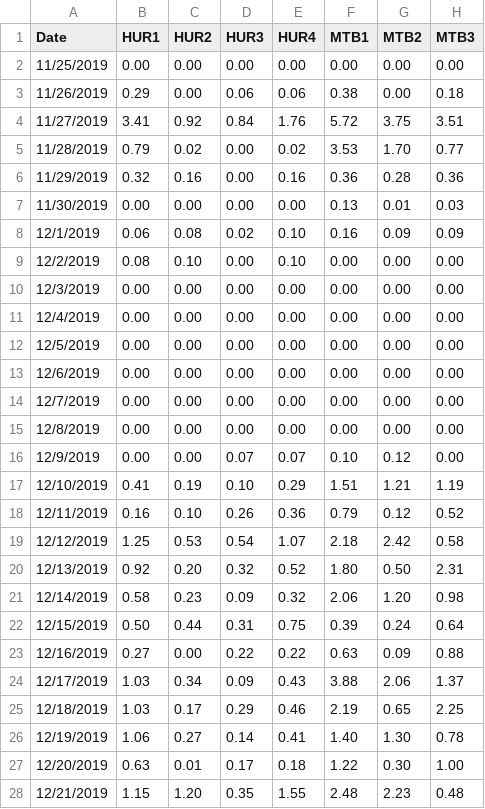
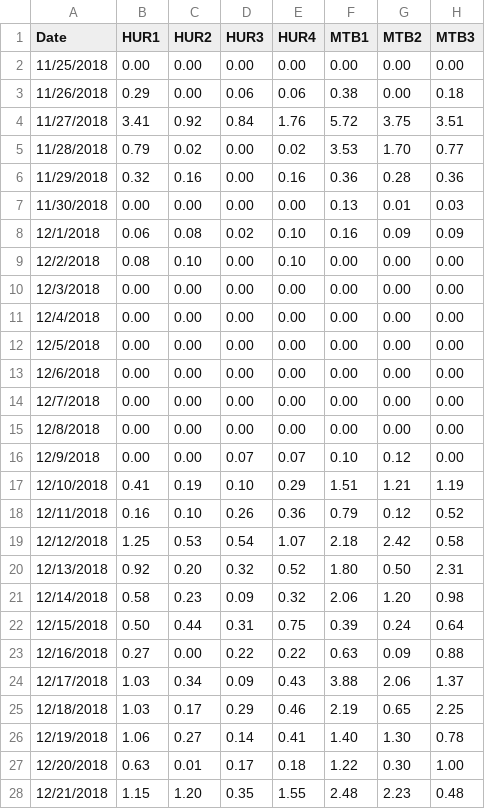
Before and after one commit to robertshahn/wx_aval_repo, a CSV file: BiasCorrection/BiasCorrectionData_new.csv, drawn as a sheet; only a part is shown; the diff covers the shown part only; the diff names each change by its address in the sheet, - before the commit and + after, or states it on an @@ line.

Commit message:
Fix the impossible dates!  The December dates were somehow labeled 2019 instead of 2018!

```diff
--- a/BiasCorrection/BiasCorrectionData_new.csv
+++ b/BiasCorrection/BiasCorrectionData_new.csv
-A2 (Date): 11/25/2019
+A2 (Date): 11/25/2018
-A3 (Date): 11/26/2019
+A3 (Date): 11/26/2018
-A4 (Date): 11/27/2019
+A4 (Date): 11/27/2018
-A5 (Date): 11/28/2019
+A5 (Date): 11/28/2018
-A6 (Date): 11/29/2019
+A6 (Date): 11/29/2018
-A7 (Date): 11/30/2019
+A7 (Date): 11/30/2018
-A8 (Date): 12/1/2019
+A8 (Date): 12/1/2018
-A9 (Date): 12/2/2019
+A9 (Date): 12/2/2018
-A10 (Date): 12/3/2019
+A10 (Date): 12/3/2018
-A11 (Date): 12/4/2019
+A11 (Date): 12/4/2018
-A12 (Date): 12/5/2019
+A12 (Date): 12/5/2018
-A13 (Date): 12/6/2019
+A13 (Date): 12/6/2018
-A14 (Date): 12/7/2019
+A14 (Date): 12/7/2018
-A15 (Date): 12/8/2019
+A15 (Date): 12/8/2018
-A16 (Date): 12/9/2019
+A16 (Date): 12/9/2018
-A17 (Date): 12/10/2019
+A17 (Date): 12/10/2018
-A18 (Date): 12/11/2019
+A18 (Date): 12/11/2018
-A19 (Date): 12/12/2019
+A19 (Date): 12/12/2018
-A20 (Date): 12/13/2019
+A20 (Date): 12/13/2018
-A21 (Date): 12/14/2019
+A21 (Date): 12/14/2018
-A22 (Date): 12/15/2019
+A22 (Date): 12/15/2018
-A23 (Date): 12/16/2019
+A23 (Date): 12/16/2018
-A24 (Date): 12/17/2019
+A24 (Date): 12/17/2018
-A25 (Date): 12/18/2019
+A25 (Date): 12/18/2018
-A26 (Date): 12/19/2019
+A26 (Date): 12/19/2018
-A27 (Date): 12/20/2019
+A27 (Date): 12/20/2018
-A28 (Date): 12/21/2019
+A28 (Date): 12/21/2018
```
Also changed, not shown: 10 edited cells elsewhere in this file.
